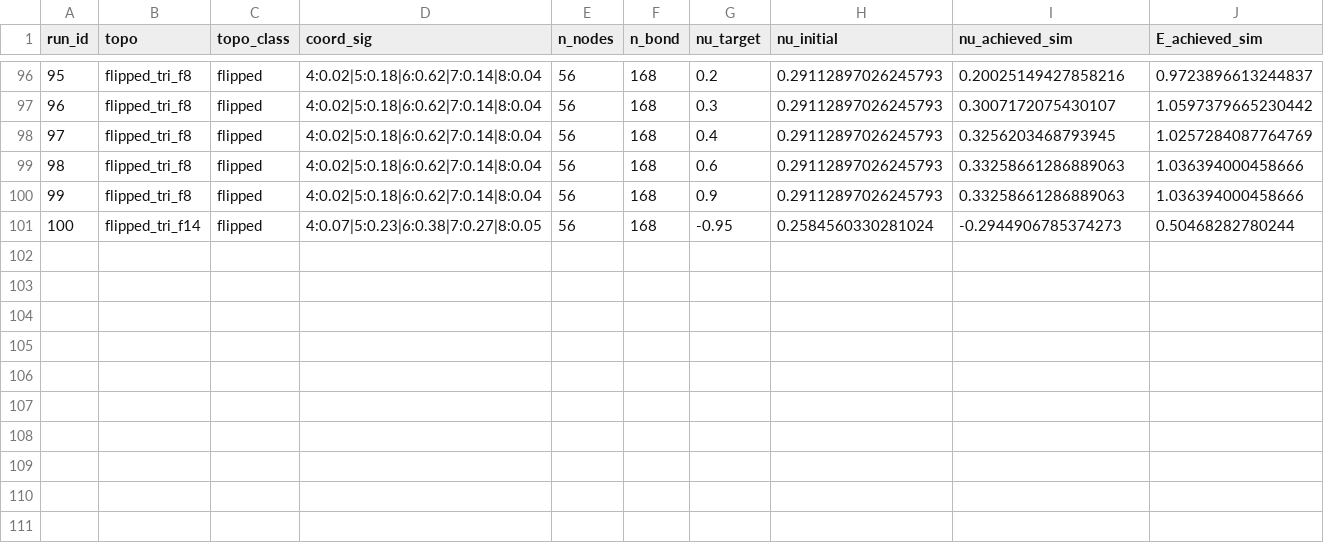
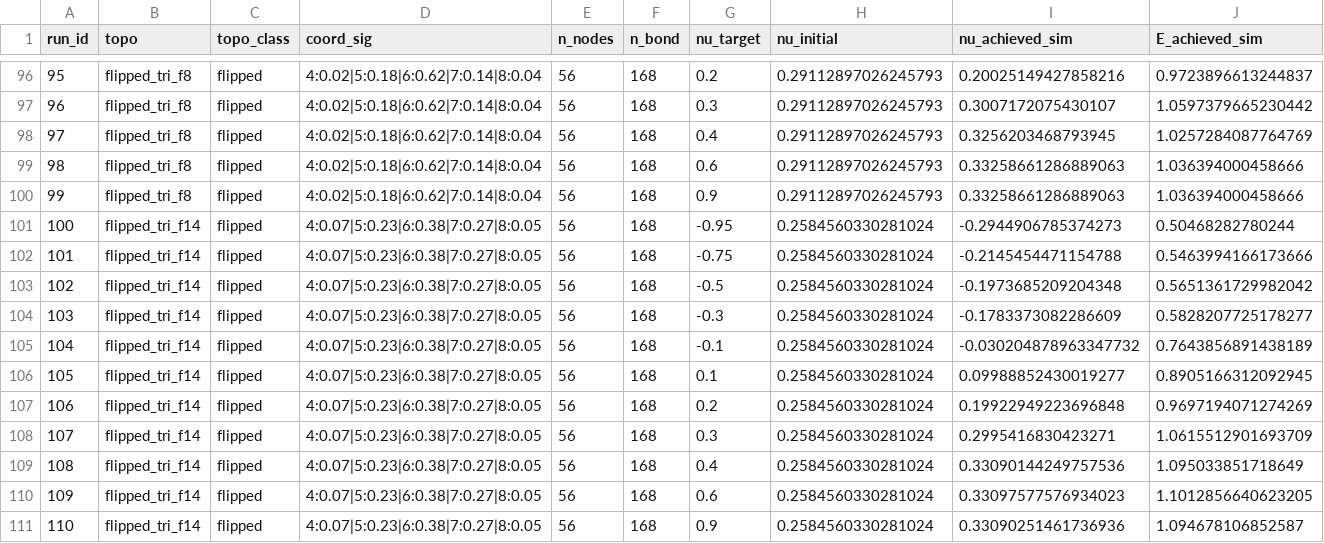
Before and after one commit to ElasticFrust/MATERIALIZE, a CSV file: Phase 5/results/g1_2_freed/results.csv, drawn as a sheet; only a part is shown, gaps mark what is left out; rows hold the shown columns only; the diff names each change by its address in the sheet, - before the commit and + after, or states it on an @@ line.

```diff
--- a/Phase 5/results/g1_2_freed/results.csv
+++ b/Phase 5/results/g1_2_freed/results.csv
+row 102: 101 | flipped_tri_f14 | flipped | 4:0.07|5:0.23|6:0.38|7:0.27|8:0.05 | 56 | 168 | -0.75 | 0.2584560330281024 | -0.2145454471154788 | 0.5463994166173666
+row 103: 102 | flipped_tri_f14 | flipped | 4:0.07|5:0.23|6:0.38|7:0.27|8:0.05 | 56 | 168 | -0.5 | 0.2584560330281024 | -0.1973685209204348 | 0.5651361729982042
+row 104: 103 | flipped_tri_f14 | flipped | 4:0.07|5:0.23|6:0.38|7:0.27|8:0.05 | 56 | 168 | -0.3 | 0.2584560330281024 | -0.1783373082286609 | 0.5828207725178277
+row 105: 104 | flipped_tri_f14 | flipped | 4:0.07|5:0.23|6:0.38|7:0.27|8:0.05 | 56 | 168 | -0.1 | 0.2584560330281024 | -0.030204878963347732 | 0.7643856891438189
+row 106: 105 | flipped_tri_f14 | flipped | 4:0.07|5:0.23|6:0.38|7:0.27|8:0.05 | 56 | 168 | 0.1 | 0.2584560330281024 | 0.09988852430019277 | 0.8905166312092945
+row 107: 106 | flipped_tri_f14 | flipped | 4:0.07|5:0.23|6:0.38|7:0.27|8:0.05 | 56 | 168 | 0.2 | 0.2584560330281024 | 0.19922949223696848 | 0.9697194071274269
+row 108: 107 | flipped_tri_f14 | flipped | 4:0.07|5:0.23|6:0.38|7:0.27|8:0.05 | 56 | 168 | 0.3 | 0.2584560330281024 | 0.2995416830423271 | 1.0615512901693709
+row 109: 108 | flipped_tri_f14 | flipped | 4:0.07|5:0.23|6:0.38|7:0.27|8:0.05 | 56 | 168 | 0.4 | 0.2584560330281024 | 0.33090144249757536 | 1.095033851718649
+row 110: 109 | flipped_tri_f14 | flipped | 4:0.07|5:0.23|6:0.38|7:0.27|8:0.05 | 56 | 168 | 0.6 | 0.2584560330281024 | 0.33097577576934023 | 1.1012856640623205
+row 111: 110 | flipped_tri_f14 | flipped | 4:0.07|5:0.23|6:0.38|7:0.27|8:0.05 | 56 | 168 | 0.9 | 0.2584560330281024 | 0.33090251461736936 | 1.094678106852587
```
Also changed, not shown: 22 other files.
